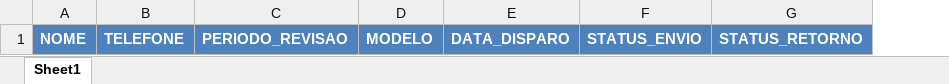
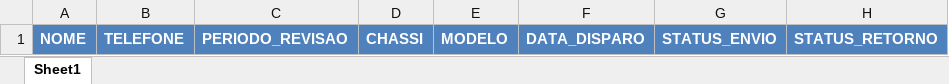
Before and after one commit to joaovictorcorreia835-cell/yamaha-bot, an Excel workbook: clientes.xlsx, sheet Sheet1, drawn as a sheet; only a part is shown; values as stored, in another font and other column widths than the file's, no borders; the diff names each change by its address in the sheet, - before the commit and + after, or states it on an @@ line.

```diff
--- a/clientes.xlsx (sheet Sheet1)
+++ b/clientes.xlsx (sheet Sheet1)
+column D, row 1: CHASSI
```
Also changed, not shown: 6 other files.
